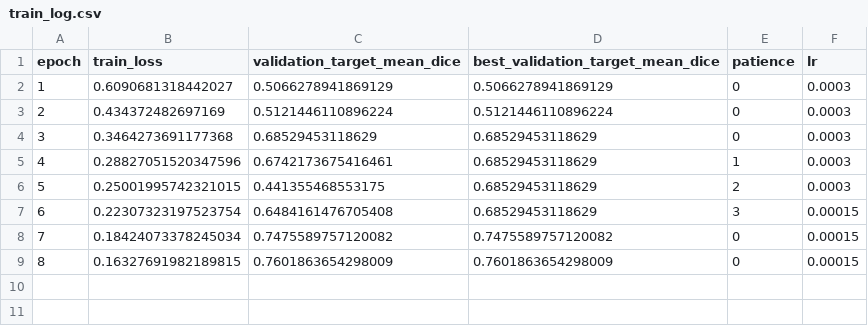
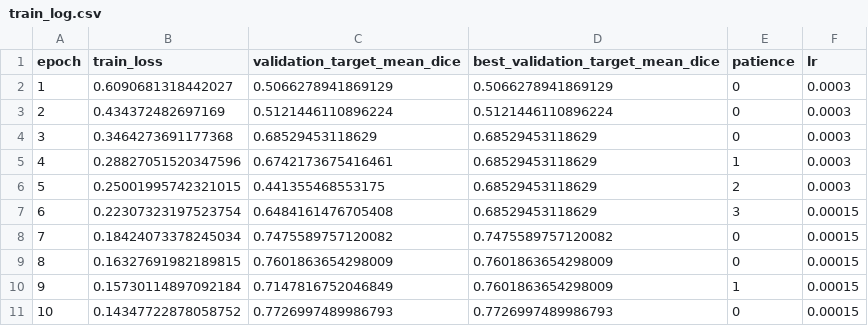
Before and after one commit to itsCodeBakery/EviCT, a CSV file: vlmDiagnosis/runs/DX_step11_ncp_ggo_co_resnet34_unet_seed1705_v1/train_log.csv, drawn as a sheet; the diff names each change by its address in the sheet, - before the commit and + after, or states it on an @@ line.

Commit message:
EViCT-Dx Step11 epoch 10 metadata

```diff
--- a/vlmDiagnosis/runs/DX_step11_ncp_ggo_co_resnet34_unet_seed1705_v1/train_log.csv
+++ b/vlmDiagnosis/runs/DX_step11_ncp_ggo_co_resnet34_unet_seed1705_v1/train_log.csv
+row 10: 9 | 0.15730114897092184 | 0.7147816752046849 | 0.7601863654298009 | 1 | 0.00015
+row 11: 10 | 0.14347722878058752 | 0.7726997489986793 | 0.7726997489986793 | 0 | 0.00015
```
Also changed, not shown: 1 other file.
